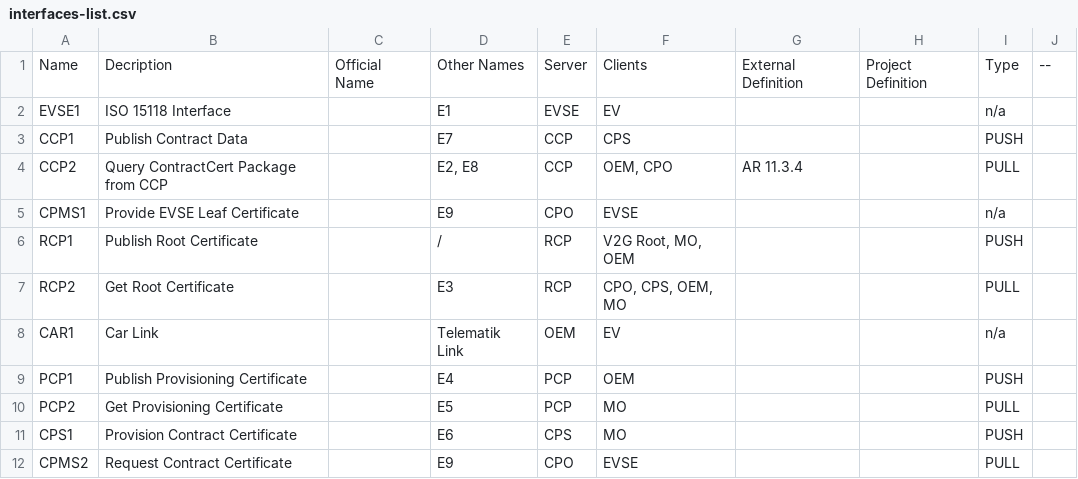
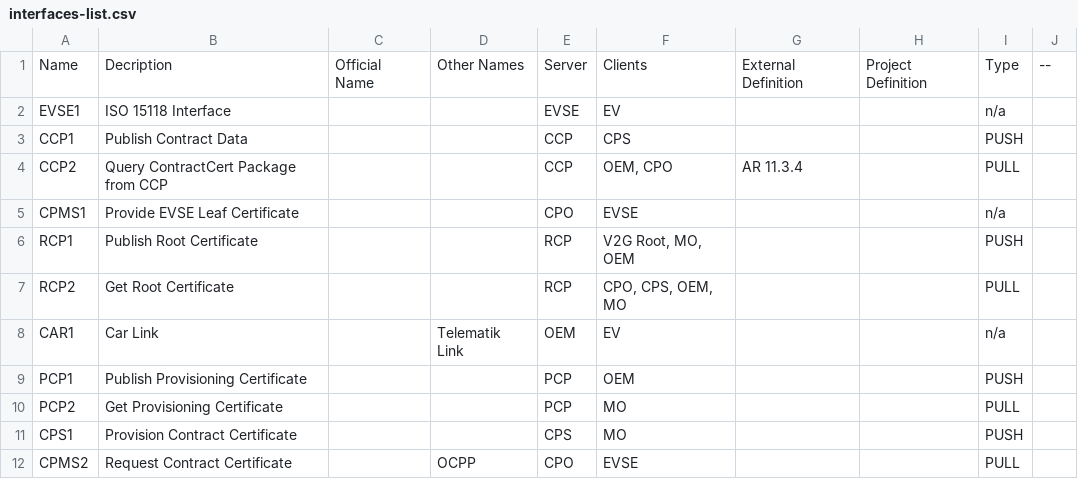
Before and after one commit to OpenV2G/OpenV2G-base, a CSV file: doc/interfaces-list.csv, drawn as a sheet.

```diff
--- a/doc/interfaces-list.csv
+++ b/doc/interfaces-list.csv
@@ -1,12 +1,12 @@
 "Name","Decription","Official  Name","Other  Names","Server","Clients","External  Definition","Project  Definition","Type","--"
-"EVSE1","ISO 15118 Interface",,"E1","EVSE","EV",,,"n/a",
-"CCP1","Publish Contract Data",,"E7","CCP","CPS",,,"PUSH",
-"CCP2","Query ContractCert Package from CCP",,"E2, E8","CCP","OEM, CPO","AR 11.3.4",,"PULL",
-"CPMS1","Provide EVSE Leaf Certificate",,"E9","CPO","EVSE",,,"n/a",
-"RCP1","Publish Root Certificate",,"/","RCP","V2G Root, MO, OEM",,,"PUSH",
-"RCP2","Get Root Certificate",,"E3","RCP","CPO, CPS, OEM, MO",,,"PULL",
+"EVSE1","ISO 15118 Interface",,,"EVSE","EV",,,"n/a",
+"CCP1","Publish Contract Data",,,"CCP","CPS",,,"PUSH",
+"CCP2","Query ContractCert Package from CCP",,,"CCP","OEM, CPO","AR 11.3.4",,"PULL",
+"CPMS1","Provide EVSE Leaf Certificate",,,"CPO","EVSE",,,"n/a",
+"RCP1","Publish Root Certificate",,,"RCP","V2G Root, MO, OEM",,,"PUSH",
+"RCP2","Get Root Certificate",,,"RCP","CPO, CPS, OEM, MO",,,"PULL",
 "CAR1","Car Link",,"Telematik Link","OEM","EV",,,"n/a",
-"PCP1","Publish Provisioning Certificate",,"E4","PCP","OEM",,,"PUSH",
-"PCP2","Get Provisioning Certificate",,"E5","PCP","MO",,,"PULL",
-"CPS1","Provision Contract Certificate",,"E6","CPS","MO",,,"PUSH",
-"CPMS2","Request Contract Certificate",,"E9","CPO","EVSE",,,"PULL",
+"PCP1","Publish Provisioning Certificate",,,"PCP","OEM",,,"PUSH",
+"PCP2","Get Provisioning Certificate",,,"PCP","MO",,,"PULL",
+"CPS1","Provision Contract Certificate",,,"CPS","MO",,,"PUSH",
+"CPMS2","Request Contract Certificate",,"OCPP","CPO","EVSE",,,"PULL",
```
Also changed, not shown: doc/certificate-types-list.csv.
